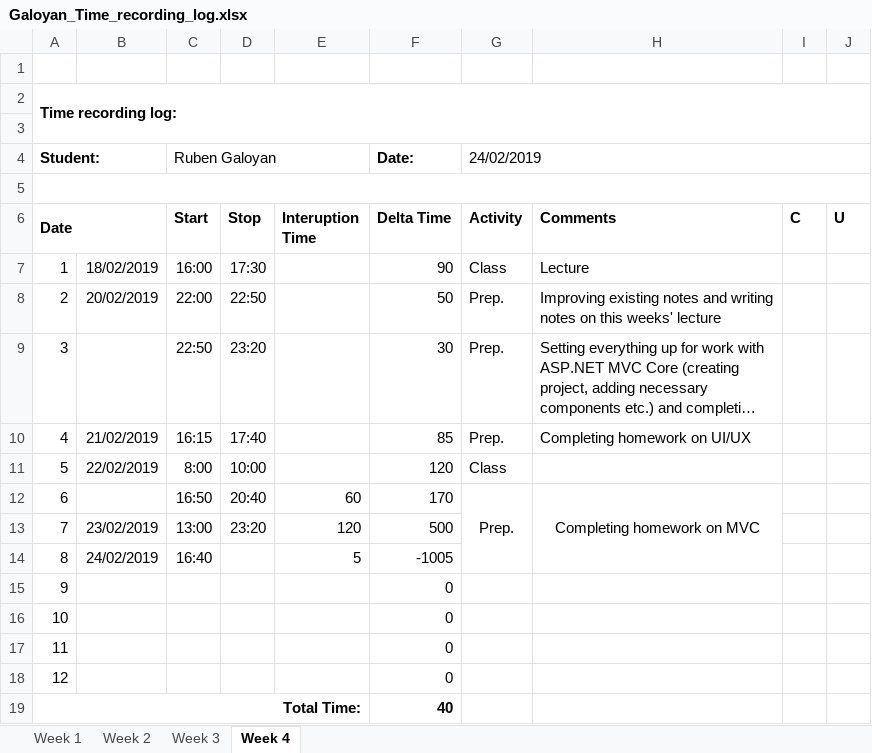
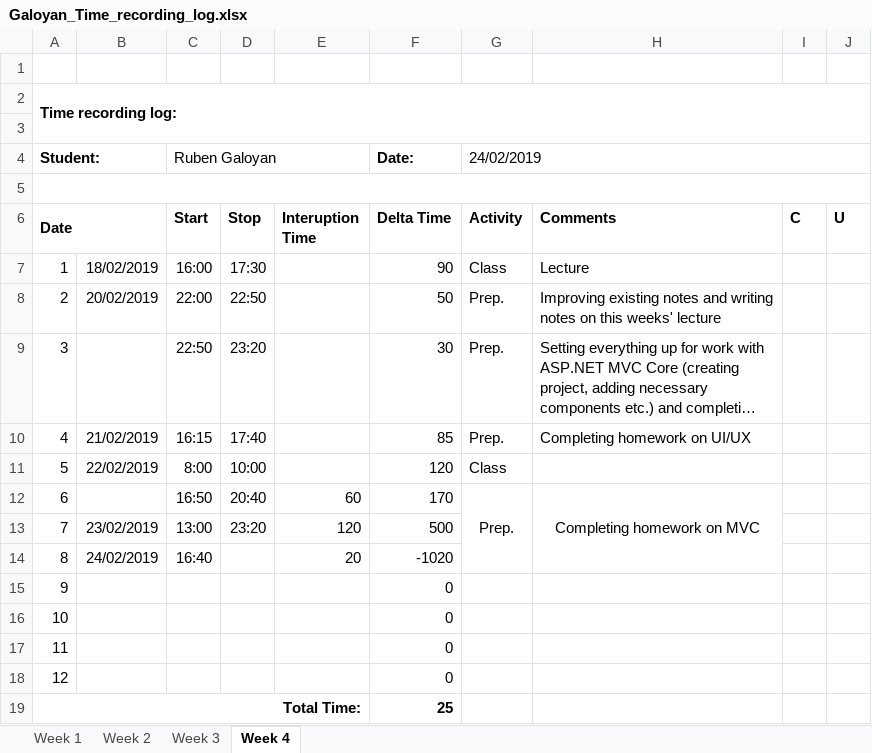
Before and after one commit to AllHaif/ISA2, an Excel workbook: Galoyan_Time_recording_log.xlsx, sheet Week 4, drawn as a sheet; long unchanged cells end in …; values as stored, in another font and other column widths than the file's, no borders; the diff names each change by its address in the sheet, - before the commit and + after, or states it on an @@ line.

```diff
--- a/Galoyan_Time_recording_log.xlsx (sheet Week 4)
+++ b/Galoyan_Time_recording_log.xlsx (sheet Week 4)
-E14 (Interuption Time): 5
+E14 (Interuption Time): 20
-F14 (Delta Time): -1005
+F14 (Delta Time): -1020
-F19 (Delta Time): 40
+F19 (Delta Time): 25
```
Also changed, not shown: 5 other files.
